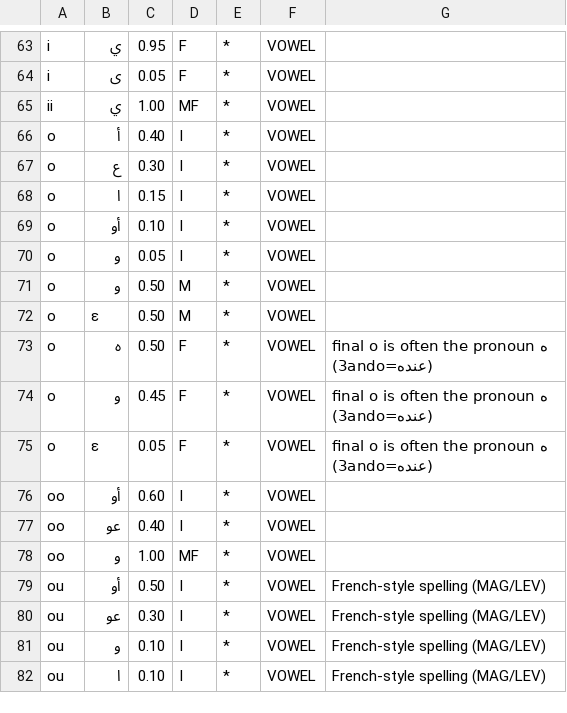
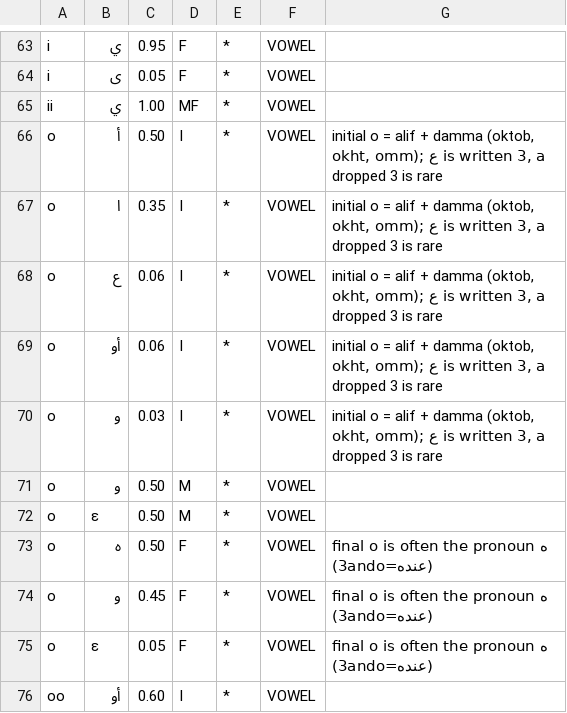
Before and after one commit to ArabSeven/type3arabi, a TSV file: data/seed/mappings.tsv, drawn as a sheet; only a part is shown, gaps mark what is left out; the shorter side is filled out with more unchanged rows.

```diff
--- a/data/seed/mappings.tsv
+++ b/data/seed/mappings.tsv
@@ -65,7 +65,7 @@ i	ى	0.05	F	*	VOWEL
 ii	ي	1.00	MF	*	VOWEL	
-o	أ	0.40	I	*	VOWEL	
-o	ع	0.30	I	*	VOWEL	
-o	ا	0.15	I	*	VOWEL	
-o	أو	0.10	I	*	VOWEL	
-o	و	0.05	I	*	VOWEL	
+o	أ	0.50	I	*	VOWEL	initial o = alif + damma (oktob, okht, omm); ع is written 3, a dropped 3 is rare
+o	ا	0.35	I	*	VOWEL	initial o = alif + damma (oktob, okht, omm); ع is written 3, a dropped 3 is rare
+o	ع	0.06	I	*	VOWEL	initial o = alif + damma (oktob, okht, omm); ع is written 3, a dropped 3 is rare
+o	أو	0.06	I	*	VOWEL	initial o = alif + damma (oktob, okht, omm); ع is written 3, a dropped 3 is rare
+o	و	0.03	I	*	VOWEL	initial o = alif + damma (oktob, okht, omm); ع is written 3, a dropped 3 is rare
 o	و	0.50	M	*	VOWEL	
```
